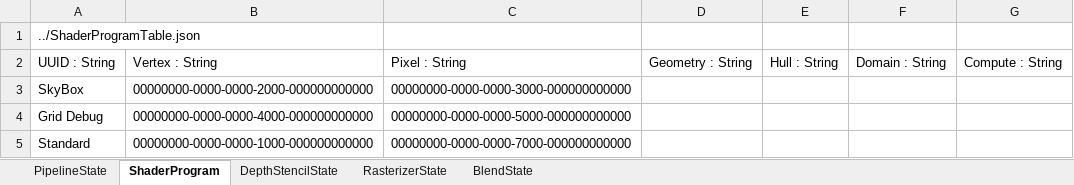
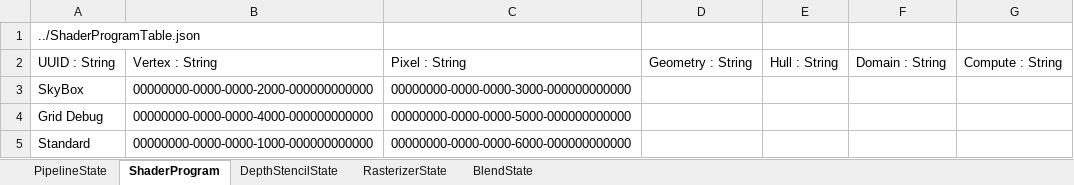
Before and after one commit to menew95/REngine, an Excel workbook: Assets/bin/graphics/table/PipelineStateTable.xlsx, sheet ShaderProgram, drawn as a sheet; values as stored, in another font and other column widths than the file's, no borders; table styles not drawn; the diff names each change by its address in the sheet, - before the commit and + after, or states it on an @@ line.

```diff
--- a/Assets/bin/graphics/table/PipelineStateTable.xlsx (sheet ShaderProgram)
+++ b/Assets/bin/graphics/table/PipelineStateTable.xlsx (sheet ShaderProgram)
-C5: 00000000-0000-0000-7000-000000000000
+C5: 00000000-0000-0000-6000-000000000000
```
Also changed, not shown: sheet PipelineState, Assets/bin/graphics/table/PipelineLayoutTable.xlsx, 41 other files.
